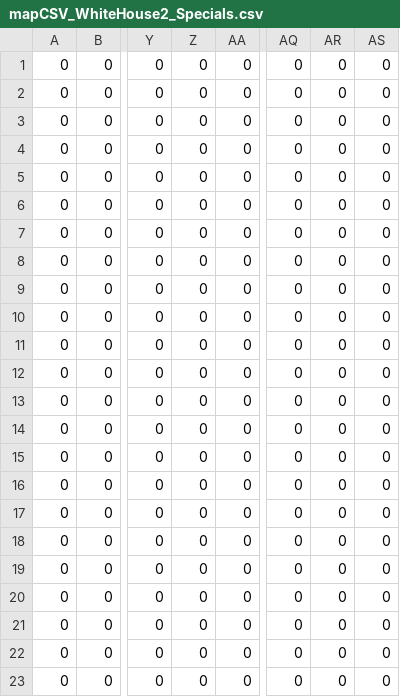
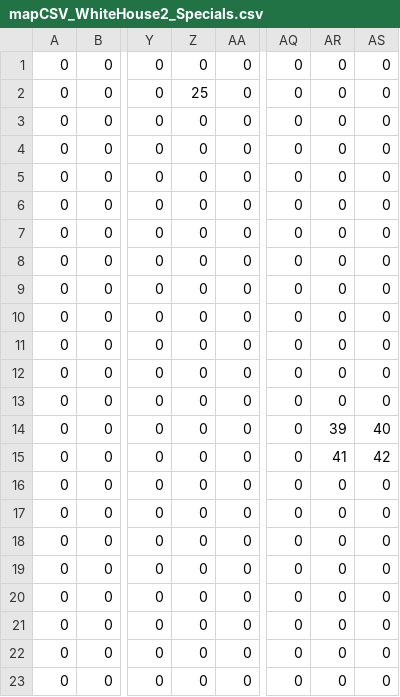
Before and after one commit to zaroth/lcsgame, a CSV file: art/mapCSV_WhiteHouse2_Specials.csv, drawn as a sheet; only a part is shown, gaps mark what is left out; the diff names each change by its address in the sheet, - before the commit and + after, or states it on an @@ line.

Commit message:
- 4.07.3 Release (beta release - white house/president features still in progress) - Secret Service, Politician creature types - Persistent President character, can be found in the Oval Office of the white house (much of the behavior around the President is still incomplete; news doesn't react to stuff involving the President, kidnapping/converting/seducing has no effect on the game, and his/her death will result in VP succession on the agenda screen) - Updated White House maps and added as a raidable location - Added cost for intercity travel - Added ability to travel to distant locations as one-shot raids to single city mode - Restored Commercial District for single city mode - Slight code cleanup and refactoring in date.cpp; moderate restructuring of news.cpp
git-svn-id: http://svn.code.sf.net/p/lcsgame/code/trunk@690 a218ab89-6f2a-4548-b3d1-e91a371d7644

```diff
--- a/art/mapCSV_WhiteHouse2_Specials.csv
+++ b/art/mapCSV_WhiteHouse2_Specials.csv
-Z2: 0
+Z2: 25
-AR14: 0
+AR14: 39
-AS14: 0
+AS14: 40
-AR15: 0
+AR15: 41
-AS15: 0
+AS15: 42
```
Also changed, not shown: art/mapCSV_WhiteHouse2_Tiles.csv, art/mapCSV_WhiteHouse_Specials.csv, 42 other files.
